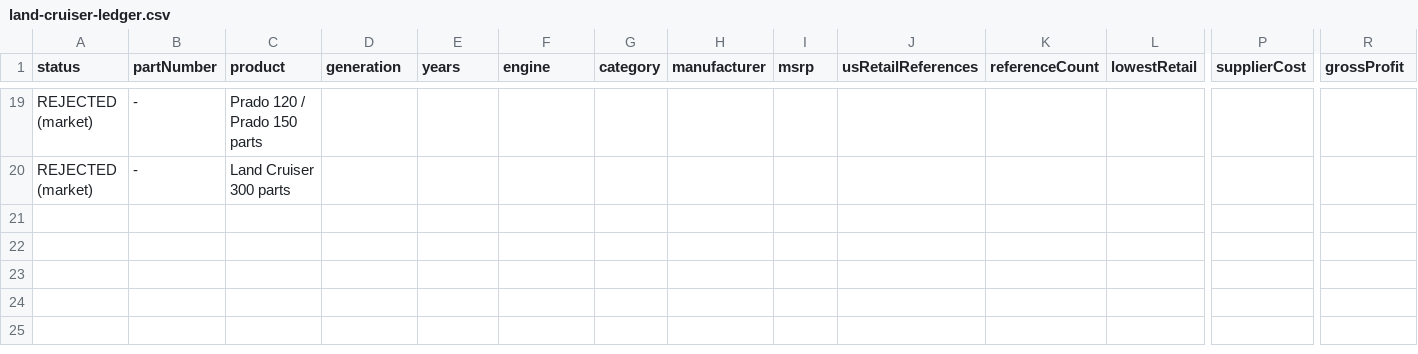
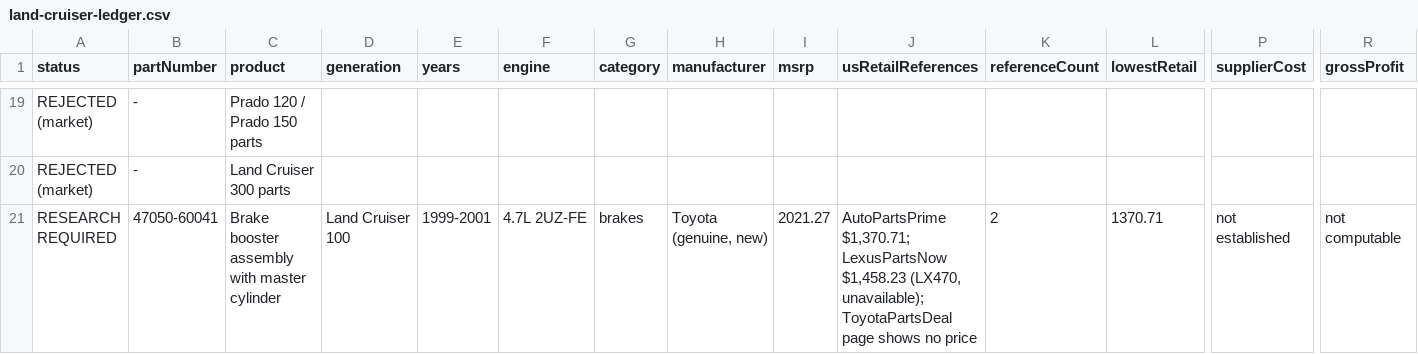
Before and after one commit to drivoraparts/drivoraparts, a CSV file: docs/catalog-expansion/land-cruiser/land-cruiser-ledger.csv, drawn as a sheet; only a part is shown, gaps mark what is left out; rows hold the shown columns only; the diff names each change by its address in the sheet, - before the commit and + after, or states it on an @@ line.

```diff
--- a/docs/catalog-expansion/land-cruiser/land-cruiser-ledger.csv
+++ b/docs/catalog-expansion/land-cruiser/land-cruiser-ledger.csv
+row 21: RESEARCH REQUIRED | 47050-60041 | Brake booster assembly with master cylinder | Land Cruiser 100 | 1999-2001 | 4.7L 2UZ-FE | brakes | Toyota (genuine, new) | 2021.27 | AutoPartsPrime $1,370.71; LexusPartsNow $1,458.23 (LX470, unavailable); ToyotaPartsDeal page shows no price | 2 | 1370.71 | not established | not computable
```
Also changed, not shown: 7 other files.
